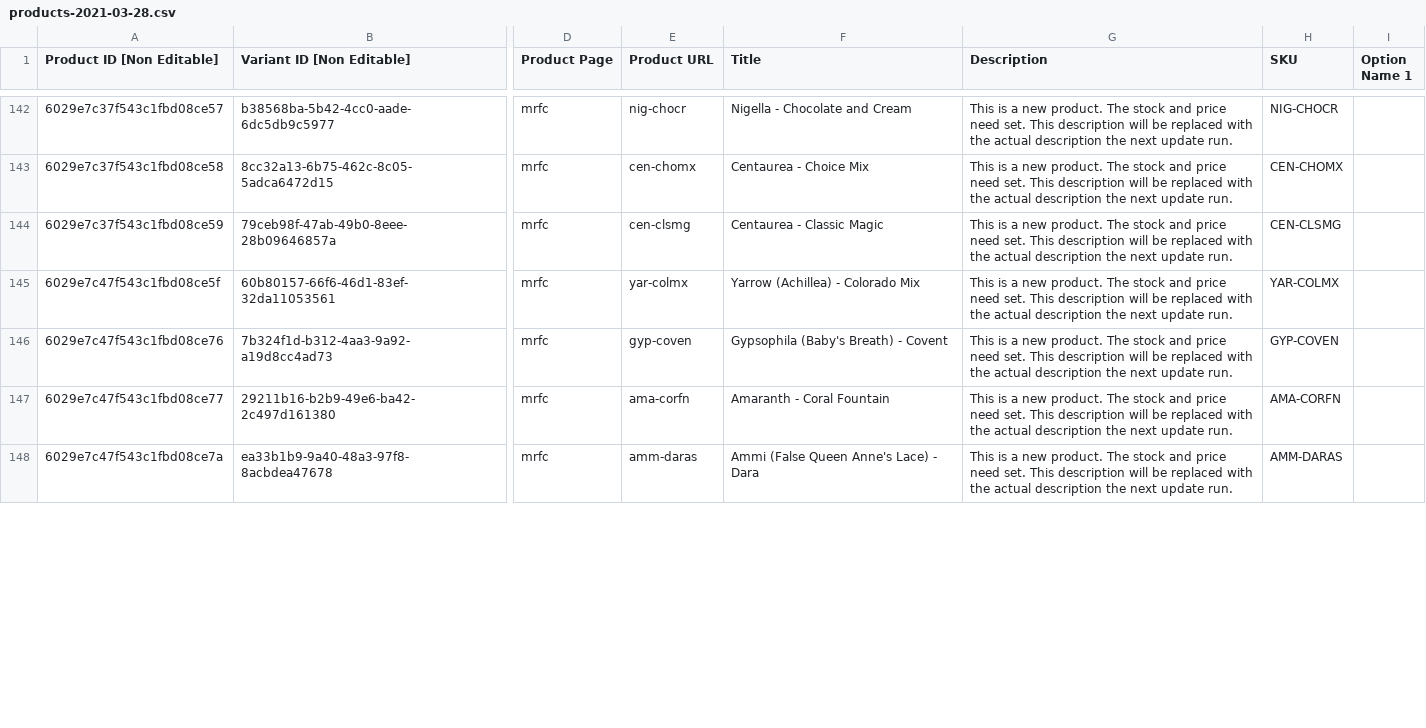
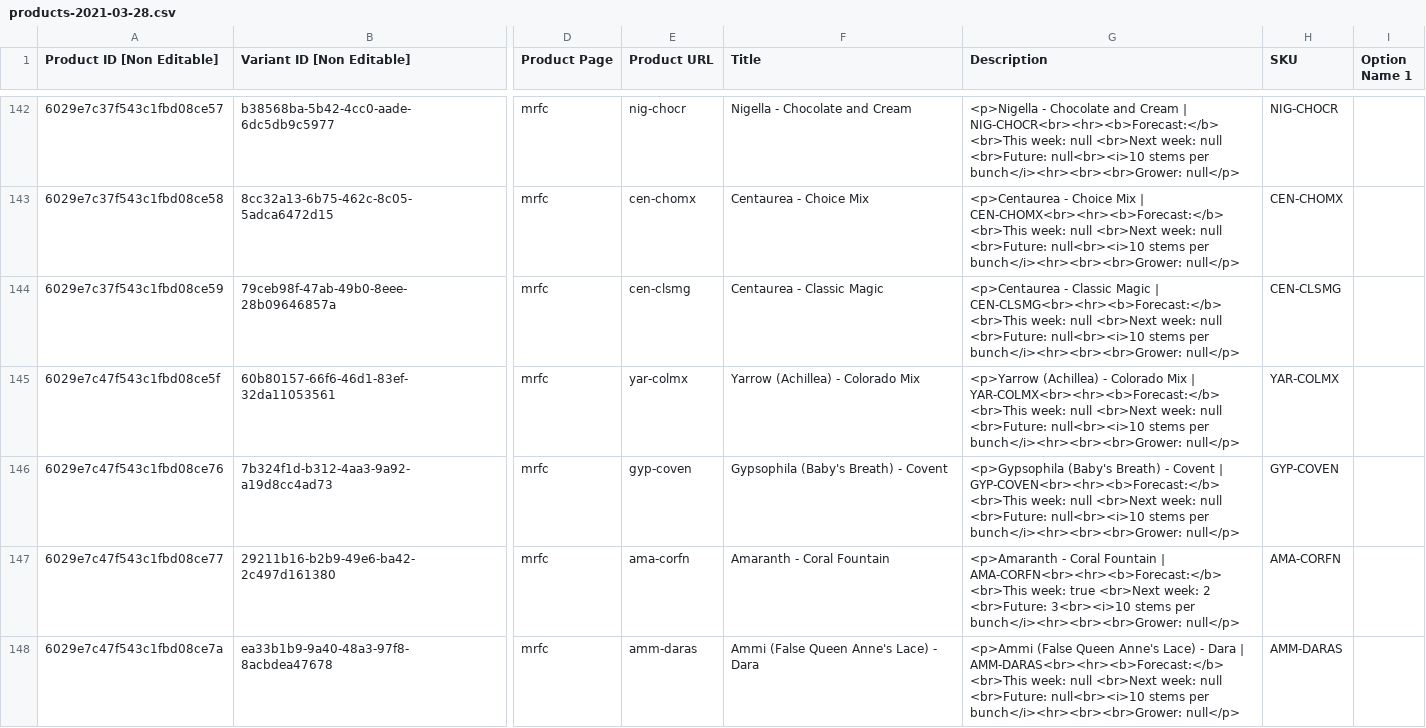
Before and after one commit to ohiobarn/flowerfarm, a CSV file: exports/squarespace/export/products-2021-03-28.csv, drawn as a sheet; only a part is shown, gaps mark what is left out; the diff covers the shown part only; the diff names each change by its address in the sheet, - before the commit and + after, or states it on an @@ line.

```diff
--- a/exports/squarespace/export/products-2021-03-28.csv
+++ b/exports/squarespace/export/products-2021-03-28.csv
-G142 (Description): This is a new product. The stock and price need set. This description will be replaced with the actual description the next update run.
+G142 (Description): <p>Nigella - Chocolate and Cream | NIG-CHOCR<br><hr><b>Forecast:</b> <br>This week: null <br>Next week: null <br>Future: null<br><i>10 stems per bunch</i><hr><br><br>Grower: null</p>
-G143 (Description): This is a new product. The stock and price need set. This description will be replaced with the actual description the next update run.
+G143 (Description): <p>Centaurea - Choice Mix | CEN-CHOMX<br><hr><b>Forecast:</b> <br>This week: null <br>Next week: null <br>Future: null<br><i>10 stems per bunch</i><hr><br><br>Grower: null</p>
-G144 (Description): This is a new product. The stock and price need set. This description will be replaced with the actual description the next update run.
+G144 (Description): <p>Centaurea - Classic Magic | CEN-CLSMG<br><hr><b>Forecast:</b> <br>This week: null <br>Next week: null <br>Future: null<br><i>10 stems per bunch</i><hr><br><br>Grower: null</p>
-G145 (Description): This is a new product. The stock and price need set. This description will be replaced with the actual description the next update run.
+G145 (Description): <p>Yarrow (Achillea) - Colorado Mix | YAR-COLMX<br><hr><b>Forecast:</b> <br>This week: null <br>Next week: null <br>Future: null<br><i>10 stems per bunch</i><hr><br><br>Grower: null</p>
-G146 (Description): This is a new product. The stock and price need set. This description will be replaced with the actual description the next update run.
+G146 (Description): <p>Gypsophila (Baby's Breath) - Covent | GYP-COVEN<br><hr><b>Forecast:</b> <br>This week: null <br>Next week: null <br>Future: null<br><i>10 stems per bunch</i><hr><br><br>Grower: null</p>
-G147 (Description): This is a new product. The stock and price need set. This description will be replaced with the actual description the next update run.
+G147 (Description): <p>Amaranth - Coral Fountain | AMA-CORFN<br><hr><b>Forecast:</b> <br>This week: true <br>Next week: 2 <br>Future: 3<br><i>10 stems per bunch</i><hr><br><br>Grower: null</p>
-G148 (Description): This is a new product. The stock and price need set. This description will be replaced with the actual description the next update run.
+G148 (Description): <p>Ammi (False Queen Anne's Lace) - Dara | AMM-DARAS<br><hr><b>Forecast:</b> <br>This week: null <br>Next week: null <br>Future: null<br><i>10 stems per bunch</i><hr><br><br>Grower: null</p>
```
Also changed, not shown: 2 added rows and 95 edited cells elsewhere in this file, exports/airtable/forecast.csv, 10 other files.
